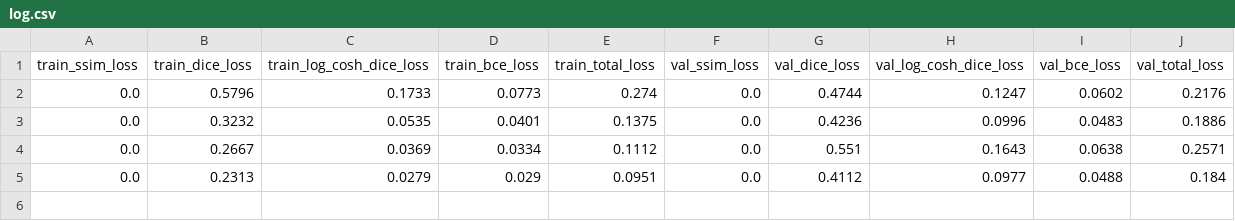
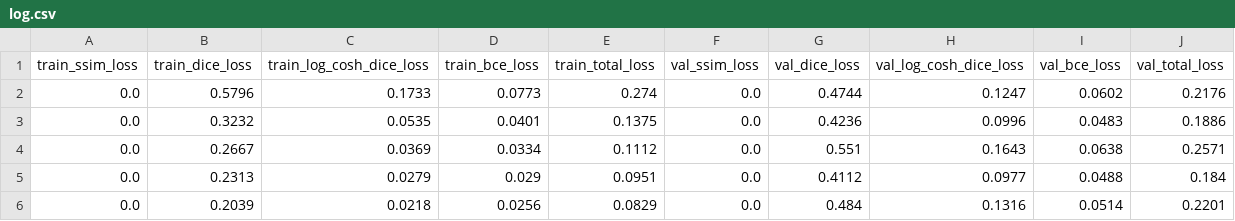
Before and after one commit to shivaiisc/Quantum_unet, a CSV file: logs/unet-test/log.csv, drawn as a sheet; the diff names each change by its address in the sheet, - before the commit and + after, or states it on an @@ line.

```diff
--- a/logs/unet-test/log.csv
+++ b/logs/unet-test/log.csv
+row 6: 0.0 | 0.2039 | 0.0218 | 0.0256 | 0.0829 | 0.0 | 0.484 | 0.1316 | 0.0514 | 0.2201
```
Also changed, not shown: 5 other files.
